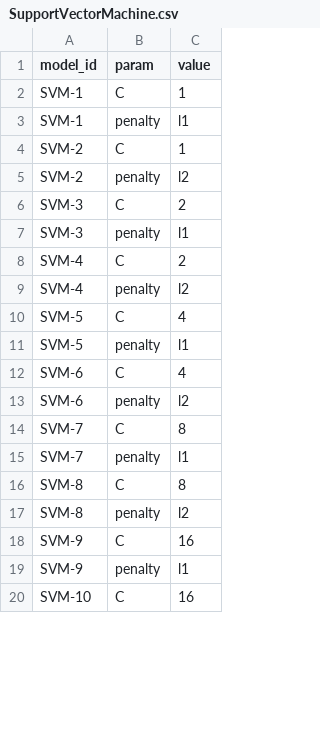
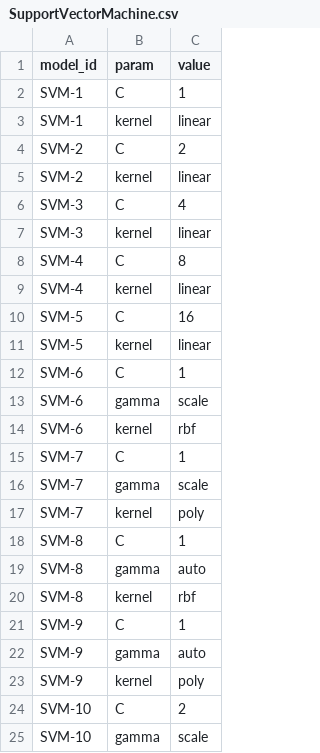
Before and after one commit to Mark-Gallacher/BioinfoProject, a CSV file: data/params/SupportVectorMachine.csv, drawn as a sheet; only a part is shown; the diff covers the shown part only.

```diff
--- a/data/params/SupportVectorMachine.csv
+++ b/data/params/SupportVectorMachine.csv
@@ -2,19 +2,24 @@ model_id,param,value
 SVM-1,C,1
-SVM-1,penalty,l1
-SVM-2,C,1
-SVM-2,penalty,l2
-SVM-3,C,2
-SVM-3,penalty,l1
-SVM-4,C,2
-SVM-4,penalty,l2
-SVM-5,C,4
-SVM-5,penalty,l1
-SVM-6,C,4
-SVM-6,penalty,l2
-SVM-7,C,8
-SVM-7,penalty,l1
-SVM-8,C,8
-SVM-8,penalty,l2
-SVM-9,C,16
-SVM-9,penalty,l1
-SVM-10,C,16
+SVM-1,kernel,linear
+SVM-2,C,2
+SVM-2,kernel,linear
+SVM-3,C,4
+SVM-3,kernel,linear
+SVM-4,C,8
+SVM-4,kernel,linear
+SVM-5,C,16
+SVM-5,kernel,linear
+SVM-6,C,1
+SVM-6,gamma,scale
+SVM-6,kernel,rbf
+SVM-7,C,1
+SVM-7,gamma,scale
+SVM-7,kernel,poly
+SVM-8,C,1
+SVM-8,gamma,auto
+SVM-8,kernel,rbf
+SVM-9,C,1
+SVM-9,gamma,auto
+SVM-9,kernel,poly
+SVM-10,C,2
+SVM-10,gamma,scale
```
Also changed, not shown: 45 added rows and 2 edited cells elsewhere in this file, data/merged/params_merged.csv, data/metrics/LogisticRegression.csv, 14 other files.
